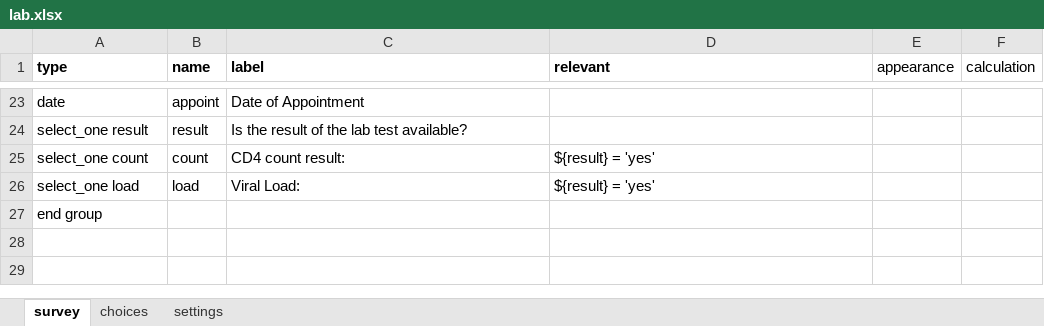
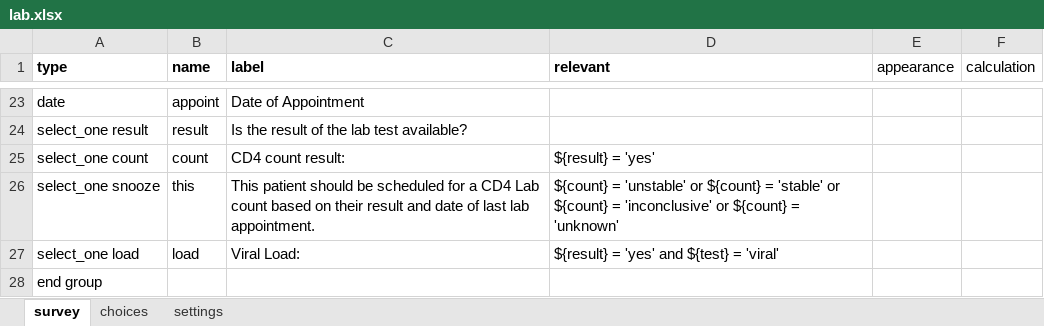
Before and after one commit to gitcliff/mydhi-cht-config, an Excel workbook: config/forms/app/lab.xlsx, sheet survey, drawn as a sheet; only a part is shown, gaps mark what is left out; values as stored, in another font and other column widths than the file's, no borders; charts and pictures not drawn; addresses are those after the commit; the diff names each change by its address in the sheet, - before the commit and + after, or states it on an @@ line.

Commit message:
count2:adding CD4 count result in lab test

```diff
--- a/config/forms/app/lab.xlsx (sheet survey)
+++ b/config/forms/app/lab.xlsx (sheet survey)
+row 26: select_one snooze | this | This patient should be scheduled for a CD4 Lab count based on their result and date of last lab appointment. | ${count} = 'unstable' or ${count} = 'stable' or ${count} = 'inconclusive' or ${count} = 'unknown'
-D27 (relevant): ${result} = 'yes'
+D27 (relevant): ${result} = 'yes' and ${test} = 'viral'
```
Also changed, not shown: sheet choices, sheet settings, 1 other file.
